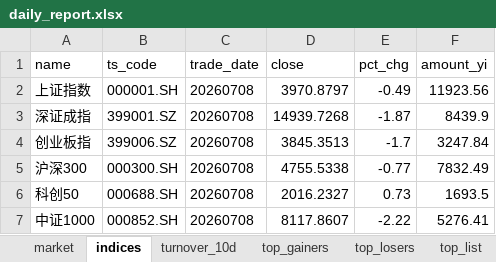
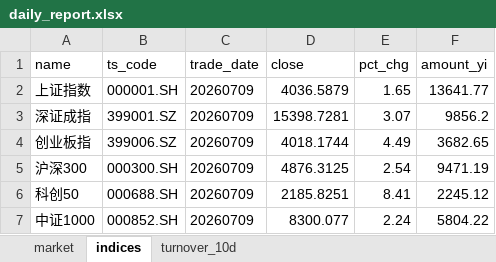
Before and after one commit to haibolong499-hub/LongAI-Daily, an Excel workbook: LongAI-Daily-FIX/data/latest/daily_report.xlsx, sheet indices, drawn as a sheet; values as stored, in another font and other column widths than the file's, no borders; the diff names each change by its address in the sheet, - before the commit and + after, or states it on an @@ line.

```diff
--- a/LongAI-Daily-FIX/data/latest/daily_report.xlsx (sheet indices)
+++ b/LongAI-Daily-FIX/data/latest/daily_report.xlsx (sheet indices)
-sheet tab: top_gainers
-sheet tab: top_losers
-sheet tab: top_list
-C2:C7 (trade_date): 20260708
+C2:C7 (trade_date): 20260709
-D2 (close): 3970.8797
+D2 (close): 4036.5879
-E2 (pct_chg): -0.49
+E2 (pct_chg): 1.65
-F2 (amount_yi): 11923.56
+F2 (amount_yi): 13641.77
-D3 (close): 14939.7268
+D3 (close): 15398.7281
-E3 (pct_chg): -1.87
+E3 (pct_chg): 3.07
-F3 (amount_yi): 8439.9
+F3 (amount_yi): 9856.2
-D4 (close): 3845.3513
+D4 (close): 4018.1744
-E4 (pct_chg): -1.7
+E4 (pct_chg): 4.49
-F4 (amount_yi): 3247.84
+F4 (amount_yi): 3682.65
-D5 (close): 4755.5338
+D5 (close): 4876.3125
-E5 (pct_chg): -0.77
+E5 (pct_chg): 2.54
-F5 (amount_yi): 7832.49
+F5 (amount_yi): 9471.19
-D6 (close): 2016.2327
+D6 (close): 2185.8251
-E6 (pct_chg): 0.73
+E6 (pct_chg): 8.41
-F6 (amount_yi): 1693.5
+F6 (amount_yi): 2245.12
-D7 (close): 8117.8607
+D7 (close): 8300.077
-E7 (pct_chg): -2.22
+E7 (pct_chg): 2.24
-F7 (amount_yi): 5276.41
+F7 (amount_yi): 5804.22
```
Also changed, not shown: sheet market, sheet turnover_10d, 14 other files.
